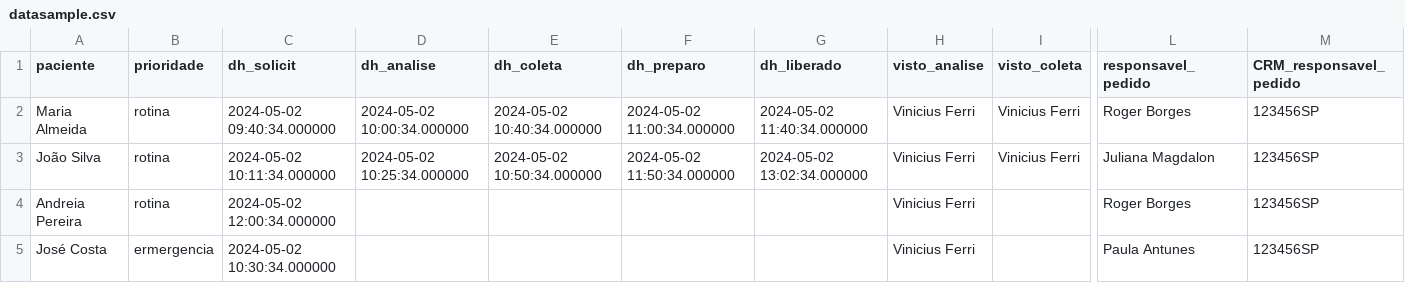
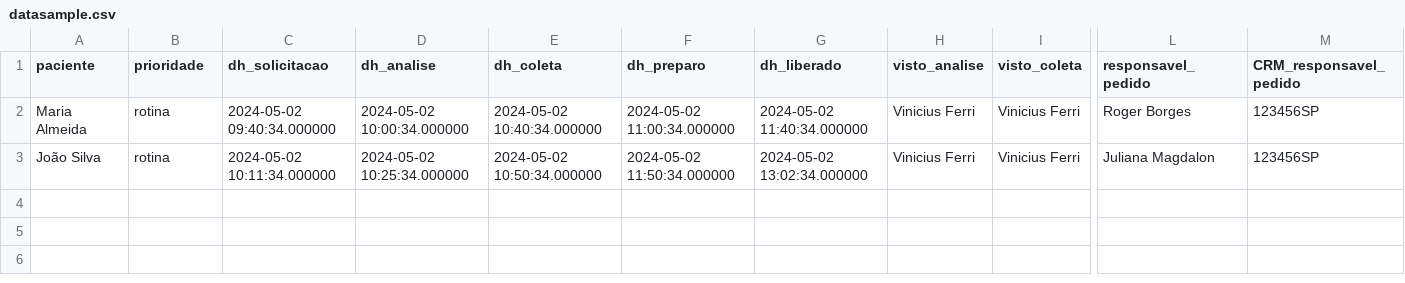
Before and after one commit to FerriVinicius/Dashboard-Hemoterapia-Einstein, a CSV file: datasample.csv, drawn as a sheet; only a part is shown, gaps mark what is left out; rows hold the shown columns only; the diff names each change by its address in the sheet, - before the commit and + after, or states it on an @@ line.

Commit message:
datasample.csv

```diff
--- a/datasample.csv
+++ b/datasample.csv
-C1: dh_solicit
+C1: dh_solicitacao
-row 4: Andreia Pereira | rotina | 2024-05-02 12:00:34.000000 |  |  |  |  | Vinicius Ferri |  | Roger Borges | 123456SP
-row 5: José Costa | ermergencia | 2024-05-02 10:30:34.000000 |  |  |  |  | Vinicius Ferri |  | Paula Antunes | 123456SP
```
